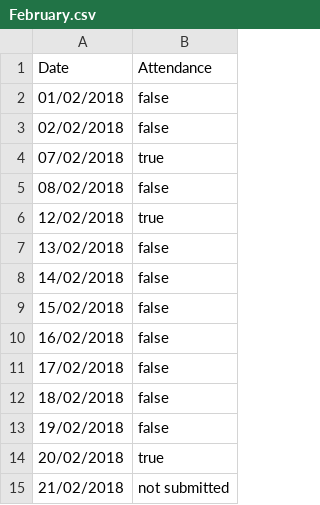
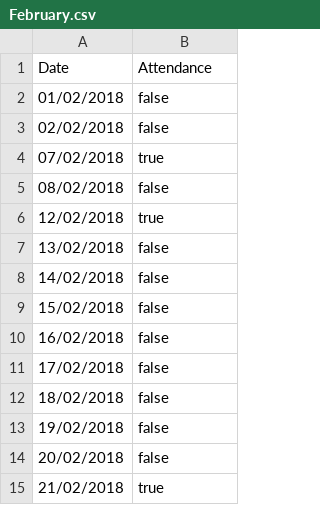
Before and after one commit to MapeSVK/AttendanceSystem, a CSV file: fakeDB/February.csv, drawn as a sheet.

```diff
--- a/fakeDB/February.csv
+++ b/fakeDB/February.csv
@@ -13,3 +13,3 @@ Date, Attendance
 19/02/2018,false
-20/02/2018,true
-21/02/2018,not submitted
+20/02/2018,false
+21/02/2018,true
```
Also changed, not shown: 5 other files.
